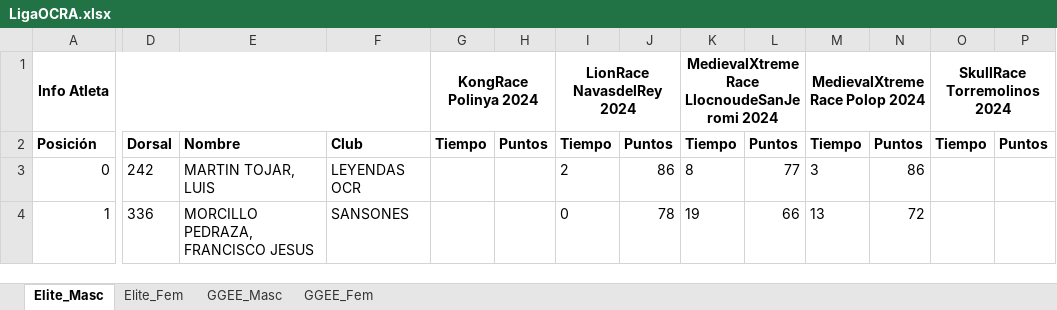
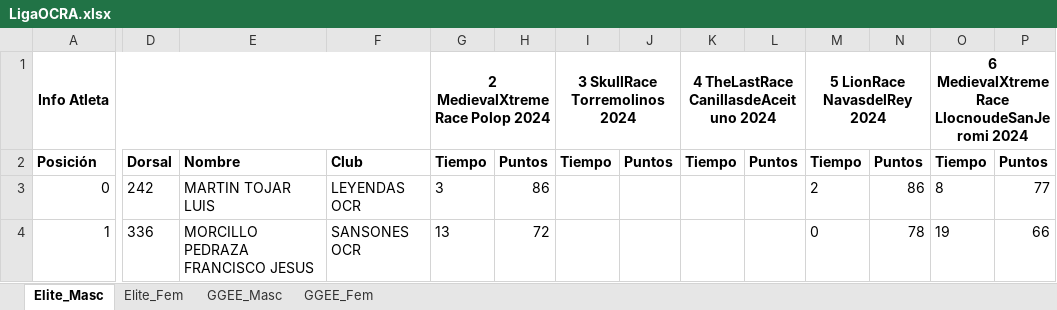
Before and after one commit to eduardo-jimenez/OCRA_Tools, an Excel workbook: RaceWebScraper/data/LigaOCRA.xlsx, sheet Elite_Masc, drawn as a sheet; only a part is shown, gaps mark what is left out; values as stored, in another font and other column widths than the file's, no borders; removed rows and columns are numbered as before the commit, all else as after; rows hold the shown columns only; the diff covers the shown part only; the diff names each change by its address in the sheet, - before the commit and + after, or states it on an @@ line.

Commit message:
Changed the scraping to put a race number to sort races by the date they take place

```diff
--- a/RaceWebScraper/data/LigaOCRA.xlsx (sheet Elite_Masc)
+++ b/RaceWebScraper/data/LigaOCRA.xlsx (sheet Elite_Masc)
-row 1: Info Atleta |  |  |  | KongRace Polinya 2024 |  | LionRace NavasdelRey 2024 |  | MedievalXtremeRace LlocnoudeSanJeromi 2024 |  | MedievalXtremeRace Polop 2024 |  | SkullRace Torremolinos 2024
+row 1: Info Atleta |  |  |  | 2 MedievalXtremeRace Polop 2024 |  | 3 SkullRace Torremolinos 2024 |  | 4 TheLastRace CanillasdeAceituno 2024 |  | 5 LionRace NavasdelRey 2024 |  | 6 MedievalXtremeRace LlocnoudeSanJeromi 2024
-E3: MARTIN TOJAR, LUIS
+E3: MARTIN TOJAR LUIS
-G3: (empty)
+G3: 3
-H3: (empty)
+H3: 86
-I3: 2
+I3: (empty)
-J3: 86
+J3: (empty)
-K3: 8
+K3: (empty)
-L3: 77
+L3: (empty)
-M3: 3
+M3: 2
-O3: (empty)
+O3: 8
-P3: (empty)
+P3: 77
-E4: MORCILLO PEDRAZA, FRANCISCO JESUS
+E4: MORCILLO PEDRAZA FRANCISCO JESUS
-F4: SANSONES
+F4: SANSONES OCR
-G4: (empty)
+G4: 13
-H4: (empty)
+H4: 72
-I4: 0
+I4: (empty)
-J4: 78
+J4: (empty)
-K4: 19
+K4: (empty)
-L4: 66
+L4: (empty)
-M4: 13
+M4: 0
-N4: 72
+N4: 78
-O4: (empty)
+O4: 19
-P4: (empty)
+P4: 66
```
Also changed, not shown: 29 added rows, 28 removed rows, 477 edited cells and row numbers in column A elsewhere in this sheet, sheet Elite_Fem, sheet GGEE_Masc, sheet GGEE_Fem, RaceWebScraper/data/OCRSeries.xlsx, 15 other files.
